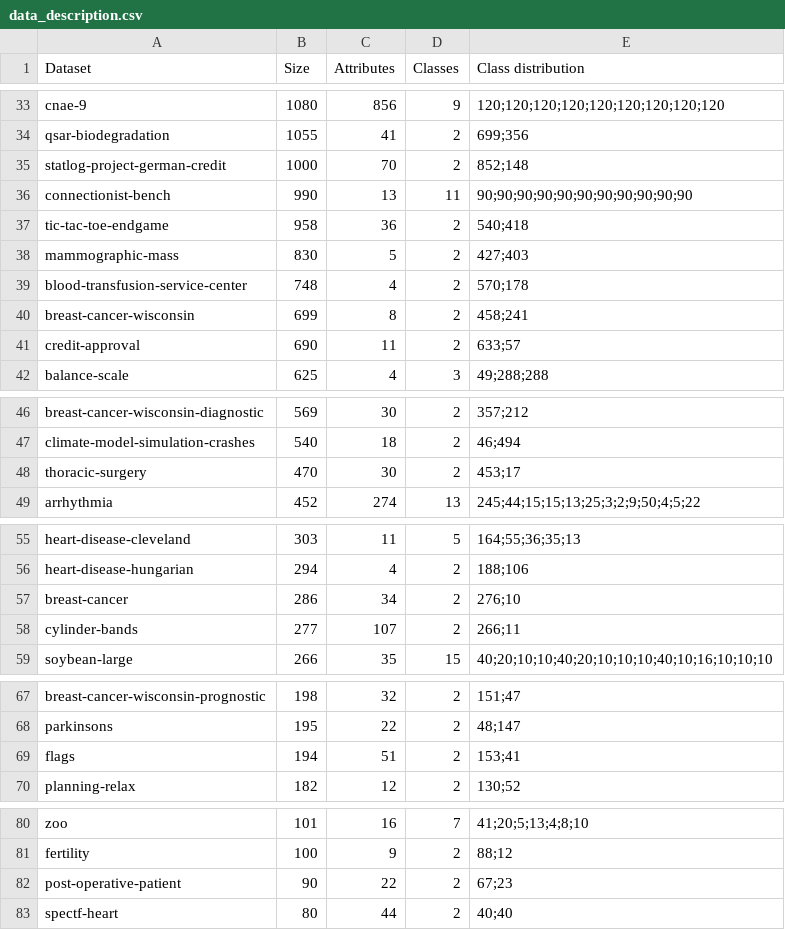
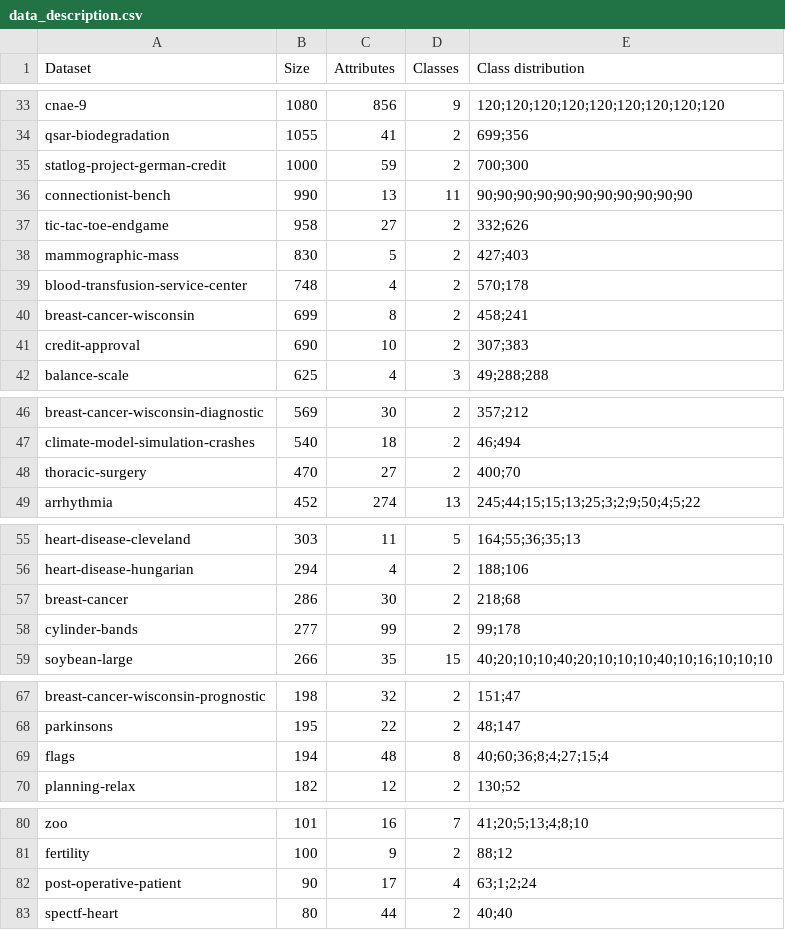
Before and after one commit to cperales/uci-download-process, a CSV file: description/data_description.csv, drawn as a sheet; only a part is shown, gaps mark what is left out; the diff covers the shown part only.

```diff
--- a/description/data_description.csv
+++ b/description/data_description.csv
@@ -34,5 +34,5 @@ cnae-9,1080,856,9,120;120;120;120;120;120;120;120;120
 qsar-biodegradation,1055,41,2,699;356
-statlog-project-german-credit,1000,70,2,852;148
+statlog-project-german-credit,1000,59,2,700;300
 connectionist-bench,990,13,11,90;90;90;90;90;90;90;90;90;90;90
-tic-tac-toe-endgame,958,36,2,540;418
+tic-tac-toe-endgame,958,27,2,332;626
 mammographic-mass,830,5,2,427;403
@@ -40,3 +40,3 @@ blood-transfusion-service-center,748,4,2,570;178
 breast-cancer-wisconsin,699,8,2,458;241
-credit-approval,690,11,2,633;57
+credit-approval,690,10,2,307;383
 balance-scale,625,4,3,49;288;288
@@ -47,3 +47,3 @@ breast-cancer-wisconsin-diagnostic,569,30,2,357;212
 climate-model-simulation-crashes,540,18,2,46;494
-thoracic-surgery,470,30,2,453;17
+thoracic-surgery,470,27,2,400;70
 arrhythmia,452,274,13,245;44;15;15;13;25;3;2;9;50;4;5;22
@@ -56,4 +56,4 @@ heart-disease-cleveland,303,11,5,164;55;36;35;13
 heart-disease-hungarian,294,4,2,188;106
-breast-cancer,286,34,2,276;10
-cylinder-bands,277,107,2,266;11
+breast-cancer,286,30,2,218;68
+cylinder-bands,277,99,2,99;178
 soybean-large,266,35,15,40;20;10;10;40;20;10;10;10;40;10;16;10;10;10
@@ -68,3 +68,3 @@ breast-cancer-wisconsin-prognostic,198,32,2,151;47
 parkinsons,195,22,2,48;147
-flags,194,51,2,153;41
+flags,194,48,8,40;60;36;8;4;27;15;4
 planning-relax,182,12,2,130;52
@@ -81,3 +81,3 @@ zoo,101,16,7,41;20;5;13;4;8;10
 fertility,100,9,2,88;12
-post-operative-patient,90,22,2,67;23
+post-operative-patient,90,17,4,63;1;2;24
 spectf-heart,80,44,2,40;40
```
Also changed, not shown: 38 edited cells elsewhere in this file, 1 other file.
